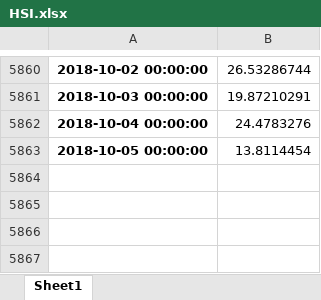
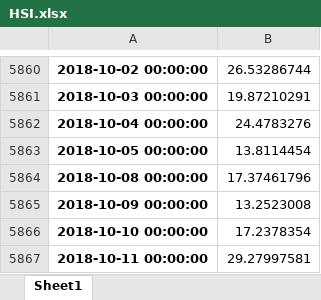
Before and after one commit to dxcv/Valyrian, an Excel workbook: liquidity/data/liquidity/HSI.xlsx, sheet Sheet1, drawn as a sheet; only a part is shown, gaps mark what is left out; values as stored, in another font and other column widths than the file's, no borders; the diff names each change by its address in the sheet, - before the commit and + after, or states it on an @@ line.

```diff
--- a/liquidity/data/liquidity/HSI.xlsx (sheet Sheet1)
+++ b/liquidity/data/liquidity/HSI.xlsx (sheet Sheet1)
+row 5864: 2018-10-08 00:00:00 | 17.37461796
+row 5865: 2018-10-09 00:00:00 | 13.2523008
+row 5866: 2018-10-10 00:00:00 | 17.2378354
+row 5867: 2018-10-11 00:00:00 | 29.27997581
```
Also changed, not shown: liquidity/data/liquidity/HSCEI.xlsx, risk parity portfolio/data/stats.xlsx, 23 other files.
